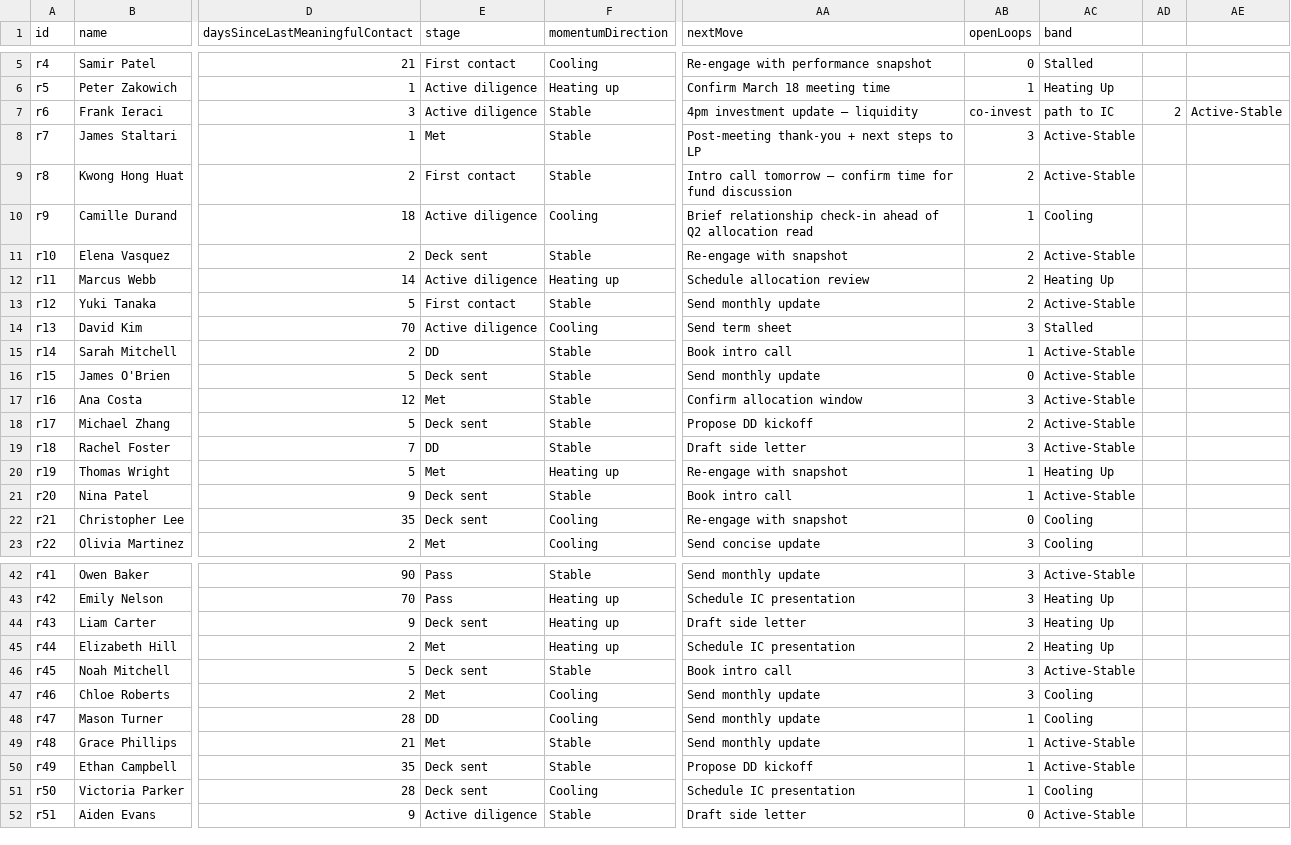
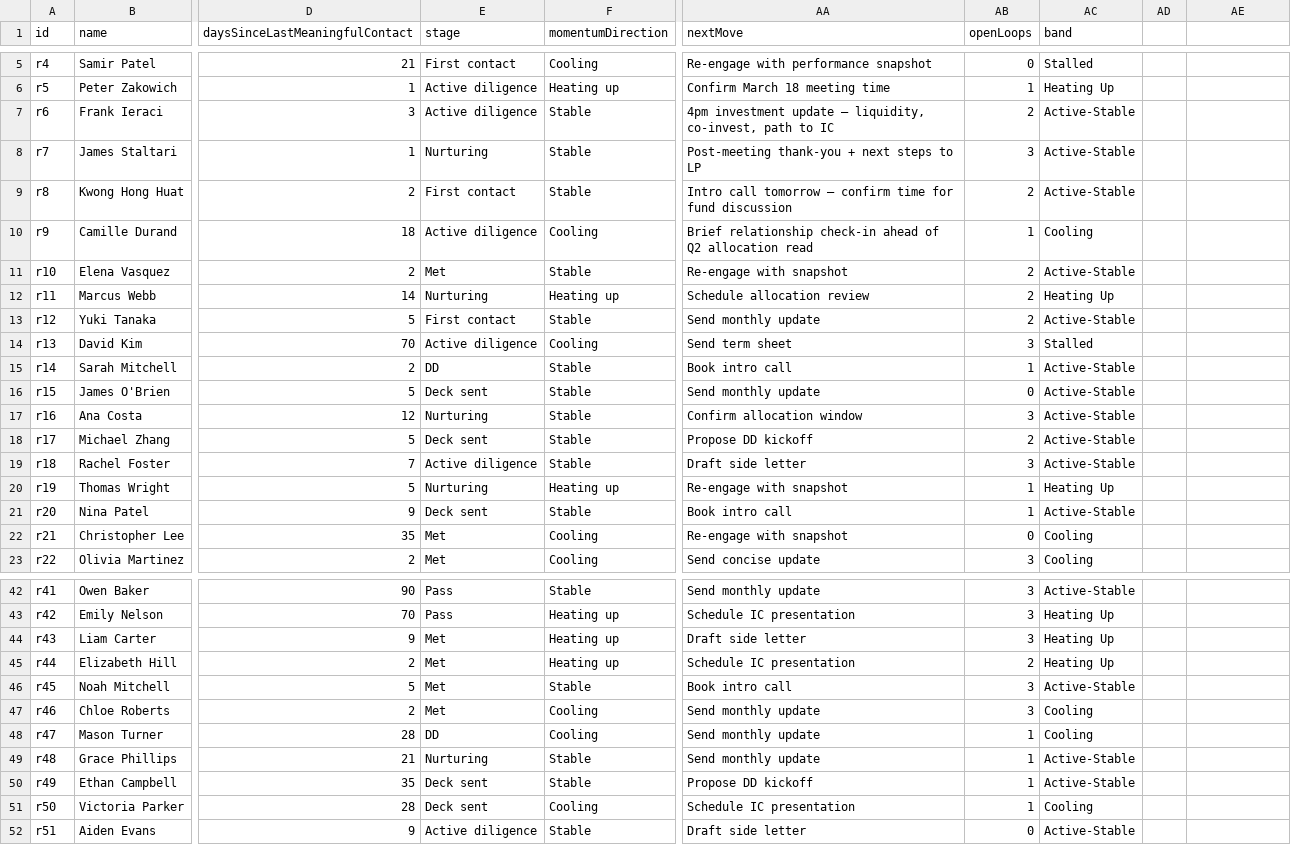
Before and after one commit to dev-jianomads/tomo_crm, a CSV file: exports/mock-relationships.csv, drawn as a sheet; only a part is shown, gaps mark what is left out; the diff covers the shown part only; the diff names each change by its address in the sheet, - before the commit and + after, or states it on an @@ line.

Commit message:
Update Pipeline Stages and Metrics to Reflect Nurturing Phase
- Changed references from "second_meeting" to "nurturing" across multiple sections in the documentation to align with updated terminology.
- Adjusted metrics calculations to include "nurturing" in the active pipeline stages, ensuring accurate data representation.
- Updated mock data and UI components to reflect the new nurturing stage, enhancing clarity in user interactions and reporting.
- Improved activity log entries and commitment details to incorporate the nurturing phase, providing a more comprehensive view of LP engagement.

```diff
--- a/exports/mock-relationships.csv
+++ b/exports/mock-relationships.csv
-AA7 (nextMove): 4pm investment update — liquidity
+AA7 (nextMove): 4pm investment update — liquidity, co-invest, path to IC
-AB7 (openLoops): co-invest
+AB7 (openLoops): 2
-AC7 (band): path to IC
+AC7 (band): Active-Stable
-AD7: 2
+AD7: (empty)
-AE7: Active-Stable
+AE7: (empty)
-E8 (stage): Met
+E8 (stage): Nurturing
-E11 (stage): Deck sent
+E11 (stage): Met
-E12 (stage): Active diligence
+E12 (stage): Nurturing
-E17 (stage): Met
+E17 (stage): Nurturing
-E19 (stage): DD
+E19 (stage): Active diligence
-E20 (stage): Met
+E20 (stage): Nurturing
-E22 (stage): Deck sent
+E22 (stage): Met
-E44 (stage): Deck sent
+E44 (stage): Met
-E46 (stage): Deck sent
+E46 (stage): Met
-E49 (stage): Met
+E49 (stage): Nurturing
```
Also changed, not shown: 21 edited cells elsewhere in this file, 15 other files.
